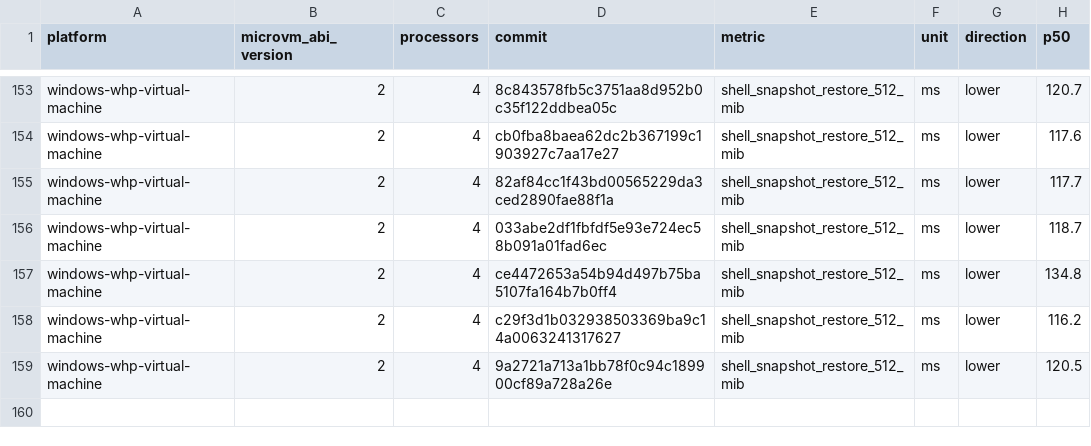
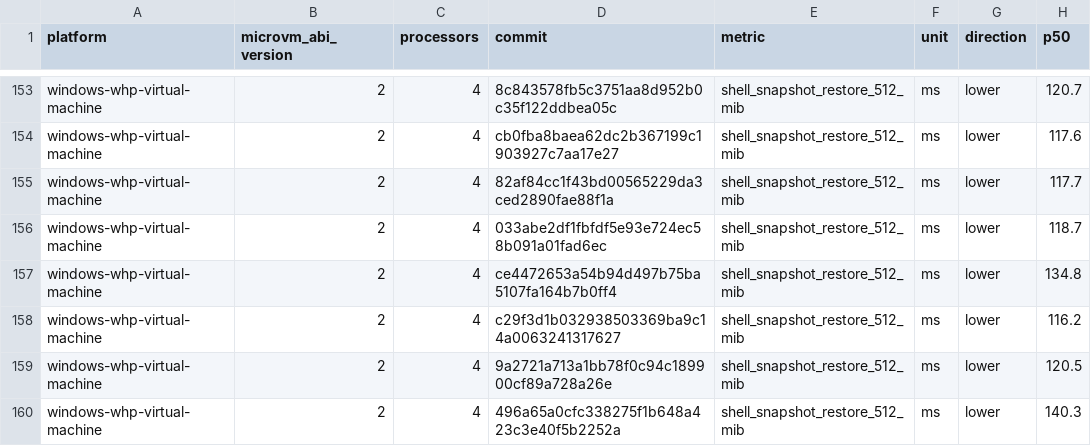
Before and after one commit to 56steve/nvx, a CSV file: data/windows-whp-virtual-machine-microvm-v2-4vcpu.csv, drawn as a sheet; only a part is shown, gaps mark what is left out.

```diff
--- a/data/windows-whp-virtual-machine-microvm-v2-4vcpu.csv
+++ b/data/windows-whp-virtual-machine-microvm-v2-4vcpu.csv
@@ -159 +159,2 @@ windows-whp-virtual-machine,2,4,c29f3d1b032938503369ba9c14a0063241317627,shell_s
 windows-whp-virtual-machine,2,4,9a2721a713a1bb78f0c94c189900cf89a728a26e,shell_snapshot_restore_512_mib,ms,lower,120.5
+windows-whp-virtual-machine,2,4,496a65a0cfc338275f1b648a423c3e40f5b2252a,shell_snapshot_restore_512_mib,ms,lower,140.3
```
Also changed, not shown: data/linux-kvm-virtual-machine-microvm-v2-1vcpu.csv, data/linux-mshv-virtual-machine-microvm-v2-1vcpu.csv, 9 other files.
